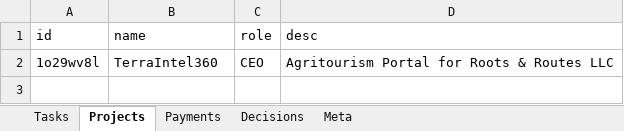
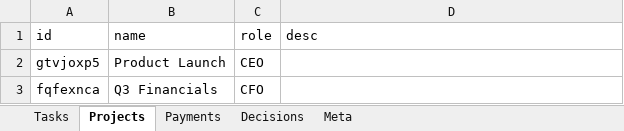
Before and after one commit to kneuralabs/comm, an Excel workbook: data.xlsx, sheet Projects, drawn as a sheet; values as stored, in another font and other column widths than the file's, no borders; removed rows and columns are numbered as before the commit, all else as after; the diff names each change by its address in the sheet, - before the commit and + after, or states it on an @@ line.

```diff
--- a/data.xlsx (sheet Projects)
+++ b/data.xlsx (sheet Projects)
-row 2: 1o29wv8l | TerraIntel360 | CEO | Agritourism Portal for Roots & Routes LLC
+row 2: gtvjoxp5 | Product Launch | CEO
+row 3: fqfexnca | Q3 Financials | CFO
```
Also changed, not shown: sheet Tasks, sheet Meta.
